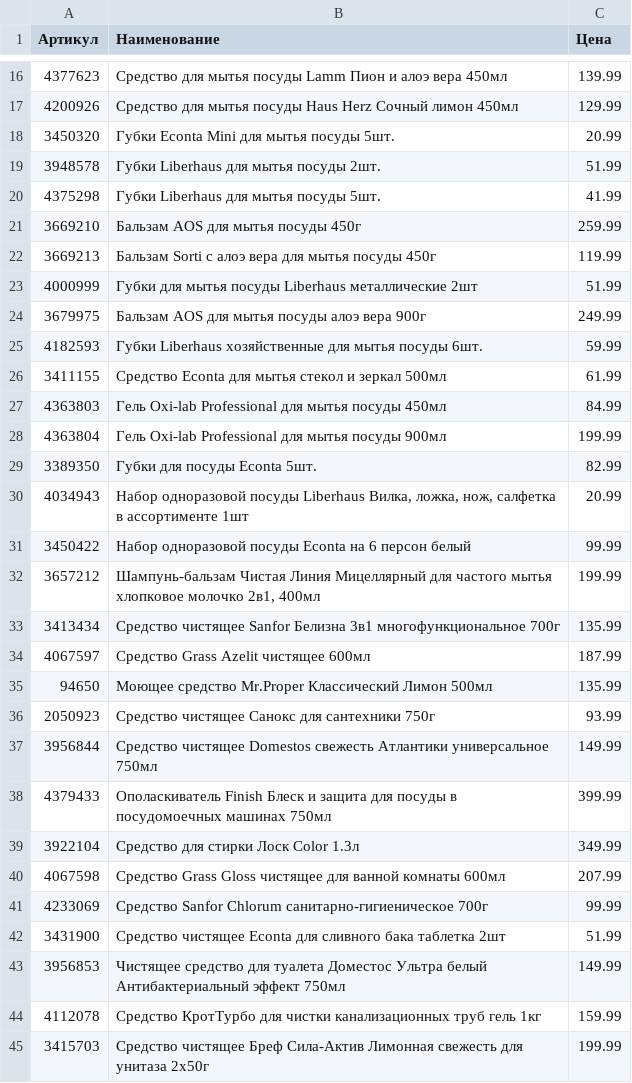
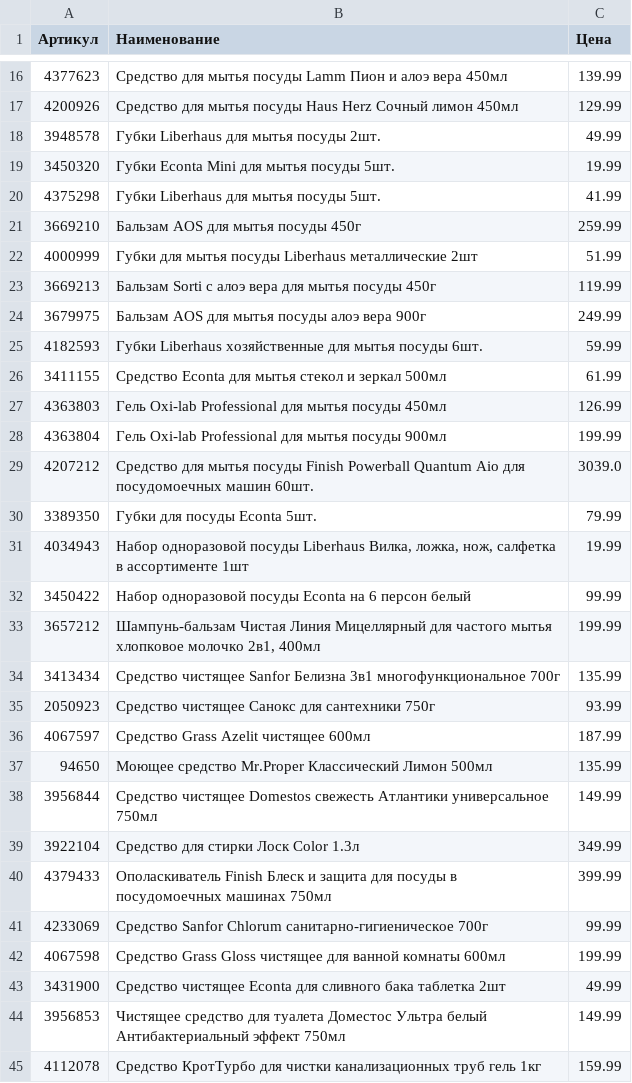
Before and after one commit to SolistTV/MusicParser, a CSV file: results/5ka.csv, drawn as a sheet; only a part is shown, gaps mark what is left out; the shorter side is filled out with more unchanged rows; the diff covers the shown part only.

```diff
--- a/results/5ka.csv
+++ b/results/5ka.csv
@@ -17,8 +17,8 @@
 4200926,Средство для мытья посуды Haus Herz Сочный лимон 450мл,129.99
-3450320,Губки Econta Mini для мытья посуды 5шт.,20.99
-3948578,Губки Liberhaus для мытья посуды 2шт.,51.99
+3948578,Губки Liberhaus для мытья посуды 2шт.,49.99
+3450320,Губки Econta Mini для мытья посуды 5шт.,19.99
 4375298,Губки Liberhaus для мытья посуды 5шт.,41.99
 3669210,Бальзам AOS для мытья посуды 450г,259.99
+4000999,Губки для мытья посуды Liberhaus металлические 2шт,51.99
 3669213,Бальзам  Sorti с алоэ вера для мытья посуды 450г,119.99
-4000999,Губки для мытья посуды Liberhaus металлические 2шт,51.99
 3679975,Бальзам AOS для мытья посуды алоэ вера 900г,249.99
@@ -26,6 +26,7 @@
 3411155,Средство Econta для мытья стекол и зеркал 500мл,61.99
-4363803,Гель Oxi-lab Professional для мытья посуды 450мл,84.99
+4363803,Гель Oxi-lab Professional для мытья посуды 450мл,126.99
 4363804,Гель Oxi-lab Professional для мытья посуды 900мл,199.99
-3389350,Губки для посуды Econta 5шт.,82.99
-4034943,"Набор одноразовой посуды Liberhaus Вилка, ложка, нож, салфетка в ассортименте 1шт",20.99
+4207212,Средство для мытья посуды Finish Powerball Quantum Aio  для посудомоечных машин 60шт.,3039.0
+3389350,Губки для посуды Econta 5шт.,79.99
+4034943,"Набор одноразовой посуды Liberhaus Вилка, ложка, нож, салфетка в ассортименте 1шт",19.99
 3450422,Набор одноразовой посуды Econta на 6 персон белый,99.99
@@ -33,11 +34,11 @@
 3413434,Средство чистящее Sanfor Белизна 3в1 многофункциональное 700г,135.99
+2050923,Средство чистящее Санокс для сантехники 750г,93.99
 4067597,Средство Grass Azelit чистящее 600мл,187.99
 94650,Моющее средство Mr.Proper Классический Лимон 500мл,135.99
-2050923,Средство чистящее Санокс для сантехники 750г,93.99
 3956844,Средство чистящее Domestos свежесть Атлантики универсальное 750мл,149.99
+3922104,Средство для стирки Лоск Color 1.3л,349.99
 4379433,Ополаскиватель Finish Блеск и защита для посуды в посудомоечных машинах 750мл,399.99
-3922104,Средство для стирки Лоск Color 1.3л,349.99
-4067598,Средство Grass Gloss чистящее для ванной комнаты 600мл,207.99
 4233069,Средство Sanfor Chlorum санитарно-гигиеническое 700г,99.99
-3431900,Средство чистящее Econta для сливного бака таблетка 2шт,51.99
+4067598,Средство Grass Gloss чистящее для ванной комнаты 600мл,199.99
+3431900,Средство чистящее Econta для сливного бака таблетка 2шт,49.99
 3956853,Чистящее средство для туалета Доместос Ультра белый Антибактериальный эффект 750мл,149.99
```
Also changed, not shown: 7 added rows, 4 removed rows, 4 moved rows and 7 edited cells elsewhere in this file, 1 other file.
